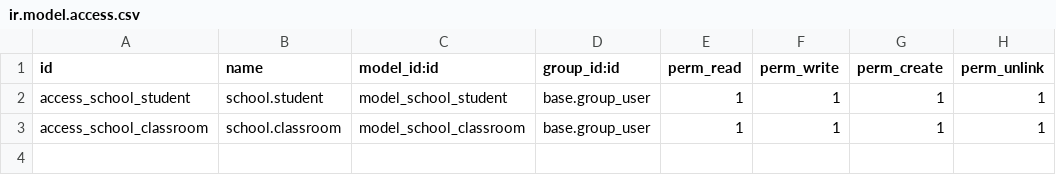
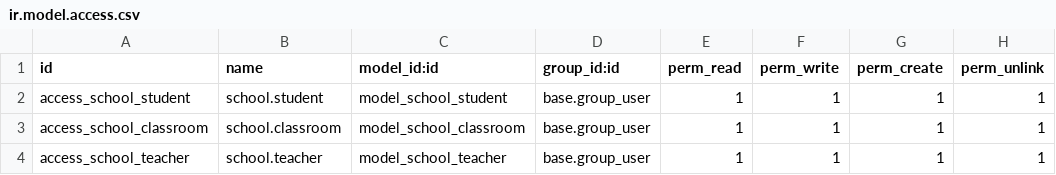
Before and after one commit to igijon/odoo_python_school_2023, a CSV file: security/ir.model.access.csv, drawn as a sheet.

Commit message:
Permisos para teachers

```diff
--- a/security/ir.model.access.csv
+++ b/security/ir.model.access.csv
@@ -3 +3,2 @@ access_school_student,school.student,model_school_student,base.group_user,1,1,1,
 access_school_classroom,school.classroom,model_school_classroom,base.group_user,1,1,1,1
+access_school_teacher,school.teacher,model_school_teacher,base.group_user,1,1,1,1
```
